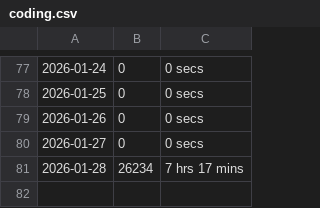
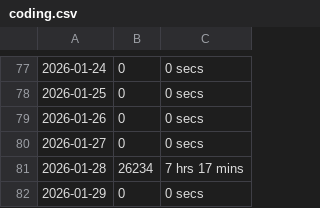
Before and after one commit to chensoul/chensoul, a CSV file: data/coding.csv, drawn as a sheet; only a part is shown, gaps mark what is left out; the diff names each change by its address in the sheet, - before the commit and + after, or states it on an @@ line.

```diff
--- a/data/coding.csv
+++ b/data/coding.csv
+row 82: 2026-01-29 | 0 | 0 secs
```
